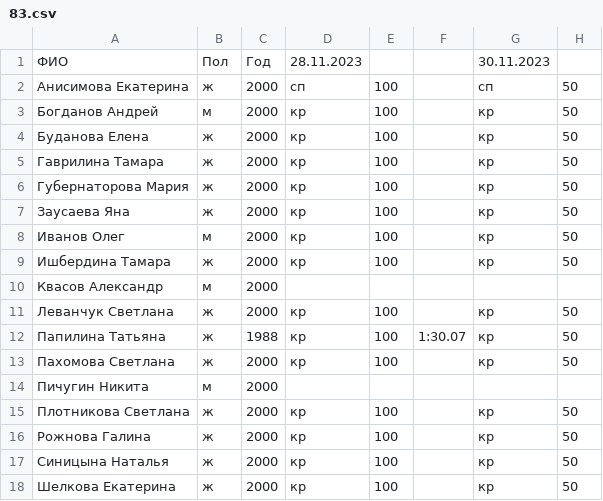
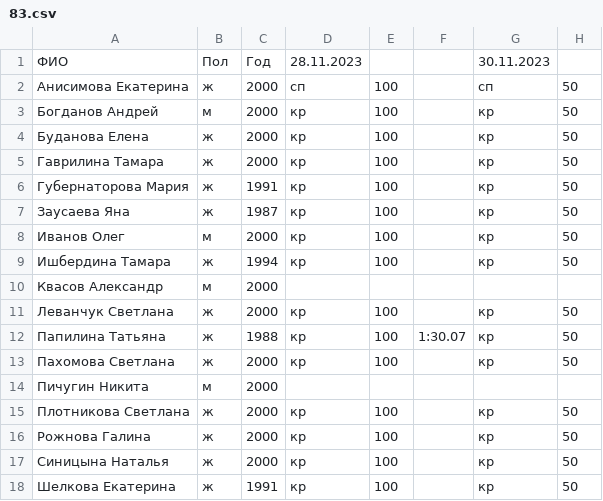
Before and after one commit to papilinatm/SwimManager, a CSV file: SwimManager/83.csv, drawn as a sheet; only a part is shown; the diff names each change by its address in the sheet, - before the commit and + after, or states it on an @@ line.

```diff
--- a/SwimManager/83.csv
+++ b/SwimManager/83.csv
-C6: 2000
+C6: 1991
-C7: 2000
+C7: 1987
-C9: 2000
+C9: 1994
-C18: 2000
+C18: 1991
```
Also changed, not shown: 4 other files.
